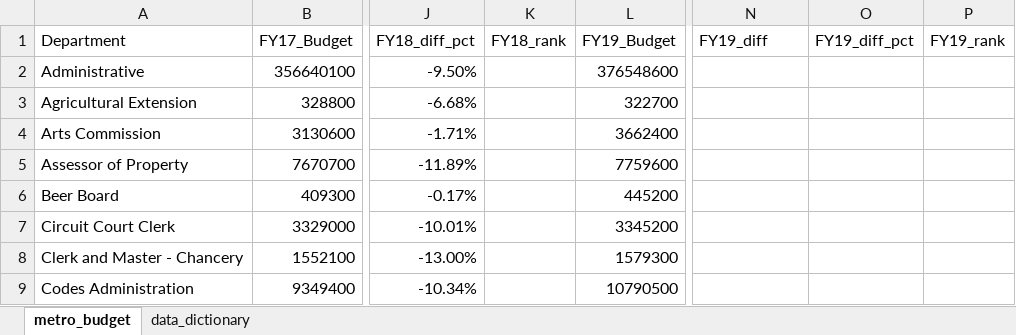
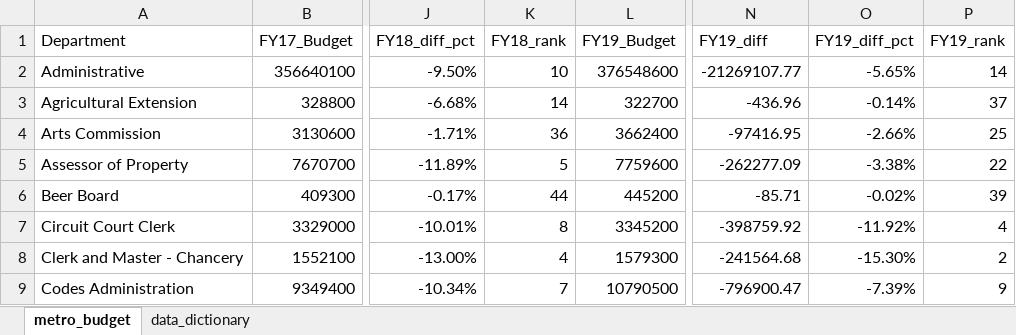
Before and after one commit to NSS-Data-Analytics-Cohort-10/lookups-budget-antoinette-anderson, an Excel workbook: metro_budget_exercise.xlsx, sheet metro_budget, drawn as a sheet; only a part is shown, gaps mark what is left out; values as stored, in another font and other column widths than the file's, no borders; the diff covers the shown part only; the diff names each change by its address in the sheet, - before the commit and + after, or states it on an @@ line.

Commit message:
finished question 2

```diff
--- a/metro_budget_exercise.xlsx (sheet metro_budget)
+++ b/metro_budget_exercise.xlsx (sheet metro_budget)
-K2 (FY18_rank): (empty)
+K2 (FY18_rank): 10
-N2 (FY19_diff): (empty)
+N2 (FY19_diff): -21269107.77
-O2 (FY19_diff_pct): (empty)
+O2 (FY19_diff_pct): -5.65%
-P2 (FY19_rank): (empty)
+P2 (FY19_rank): 14
-K3 (FY18_rank): (empty)
+K3 (FY18_rank): 14
-N3 (FY19_diff): (empty)
+N3 (FY19_diff): -436.96
-O3 (FY19_diff_pct): (empty)
+O3 (FY19_diff_pct): -0.14%
-P3 (FY19_rank): (empty)
+P3 (FY19_rank): 37
-K4 (FY18_rank): (empty)
+K4 (FY18_rank): 36
-N4 (FY19_diff): (empty)
+N4 (FY19_diff): -97416.95
-O4 (FY19_diff_pct): (empty)
+O4 (FY19_diff_pct): -2.66%
-P4 (FY19_rank): (empty)
+P4 (FY19_rank): 25
-K5 (FY18_rank): (empty)
+K5 (FY18_rank): 5
-N5 (FY19_diff): (empty)
+N5 (FY19_diff): -262277.09
-O5 (FY19_diff_pct): (empty)
+O5 (FY19_diff_pct): -3.38%
-P5 (FY19_rank): (empty)
+P5 (FY19_rank): 22
-K6 (FY18_rank): (empty)
+K6 (FY18_rank): 44
-N6 (FY19_diff): (empty)
+N6 (FY19_diff): -85.71
-O6 (FY19_diff_pct): (empty)
+O6 (FY19_diff_pct): -0.02%
-P6 (FY19_rank): (empty)
+P6 (FY19_rank): 39
-K7 (FY18_rank): (empty)
+K7 (FY18_rank): 8
-N7 (FY19_diff): (empty)
+N7 (FY19_diff): -398759.92
-O7 (FY19_diff_pct): (empty)
+O7 (FY19_diff_pct): -11.92%
-P7 (FY19_rank): (empty)
+P7 (FY19_rank): 4
-K8 (FY18_rank): (empty)
+K8 (FY18_rank): 4
-N8 (FY19_diff): (empty)
+N8 (FY19_diff): -241564.68
-O8 (FY19_diff_pct): (empty)
+O8 (FY19_diff_pct): -15.30%
-P8 (FY19_rank): (empty)
+P8 (FY19_rank): 2
-K9 (FY18_rank): (empty)
+K9 (FY18_rank): 7
-N9 (FY19_diff): (empty)
+N9 (FY19_diff): -796900.47
-O9 (FY19_diff_pct): (empty)
+O9 (FY19_diff_pct): -7.39%
-P9 (FY19_rank): (empty)
+P9 (FY19_rank): 9
```
Also changed, not shown: 181 edited cells and cell formats elsewhere in this sheet.
